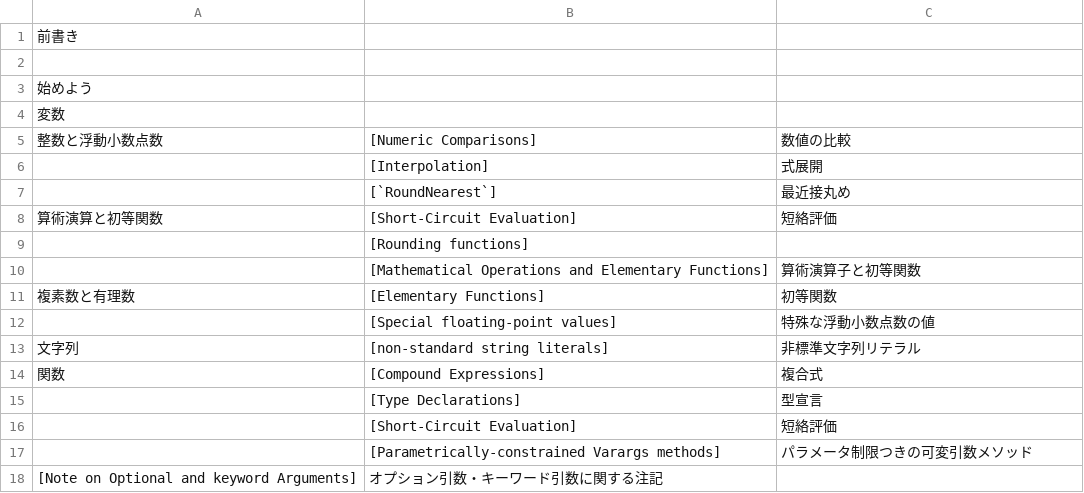
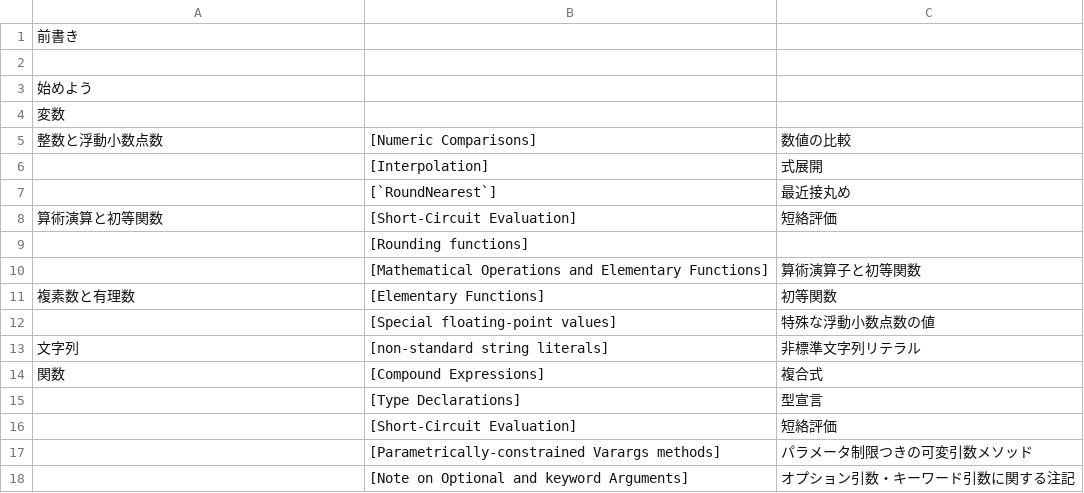
Before and after one commit to mnru/julia-doc-ja-v1.0-source, a CSV file: ref.csv, drawn as a sheet.

Commit message:
Update ref.csv

```diff
--- a/ref.csv
+++ b/ref.csv
@@ -17,2 +17,2 @@
 ,[Parametrically-constrained Varargs methods],パラメータ制限つきの可変引数メソッド
-[Note on Optional and keyword Arguments],オプション引数・キーワード引数に関する注記
+,[Note on Optional and keyword Arguments],オプション引数・キーワード引数に関する注記
```
